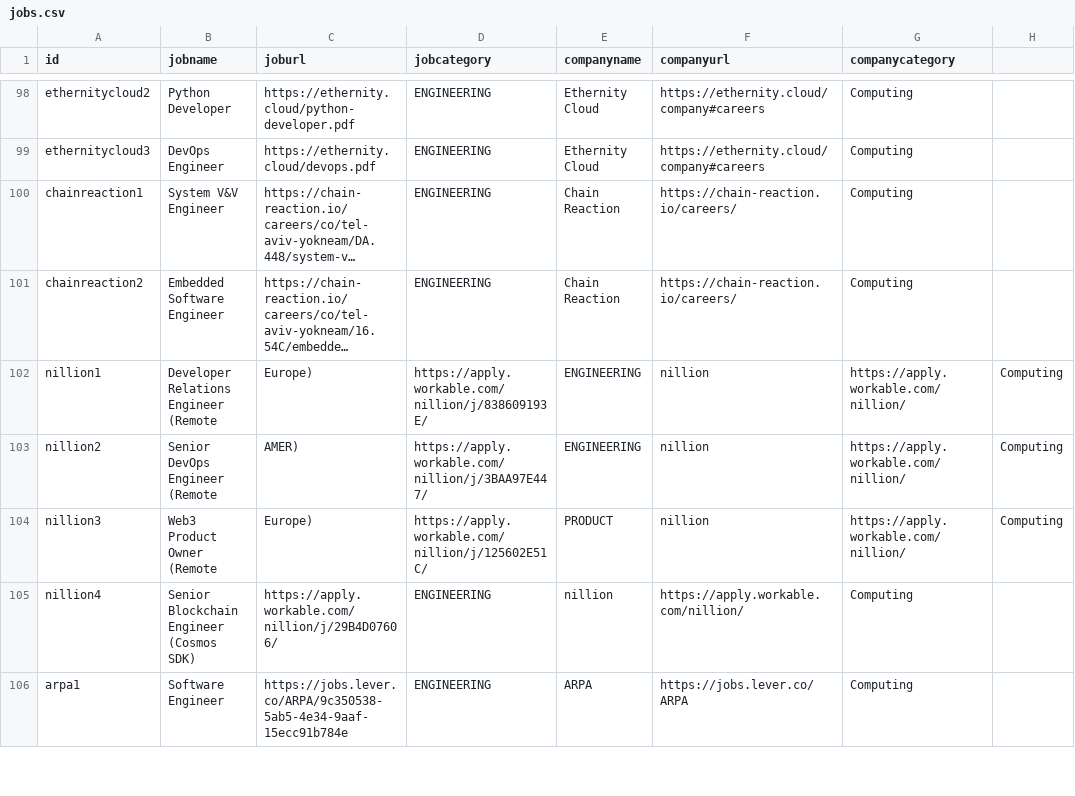
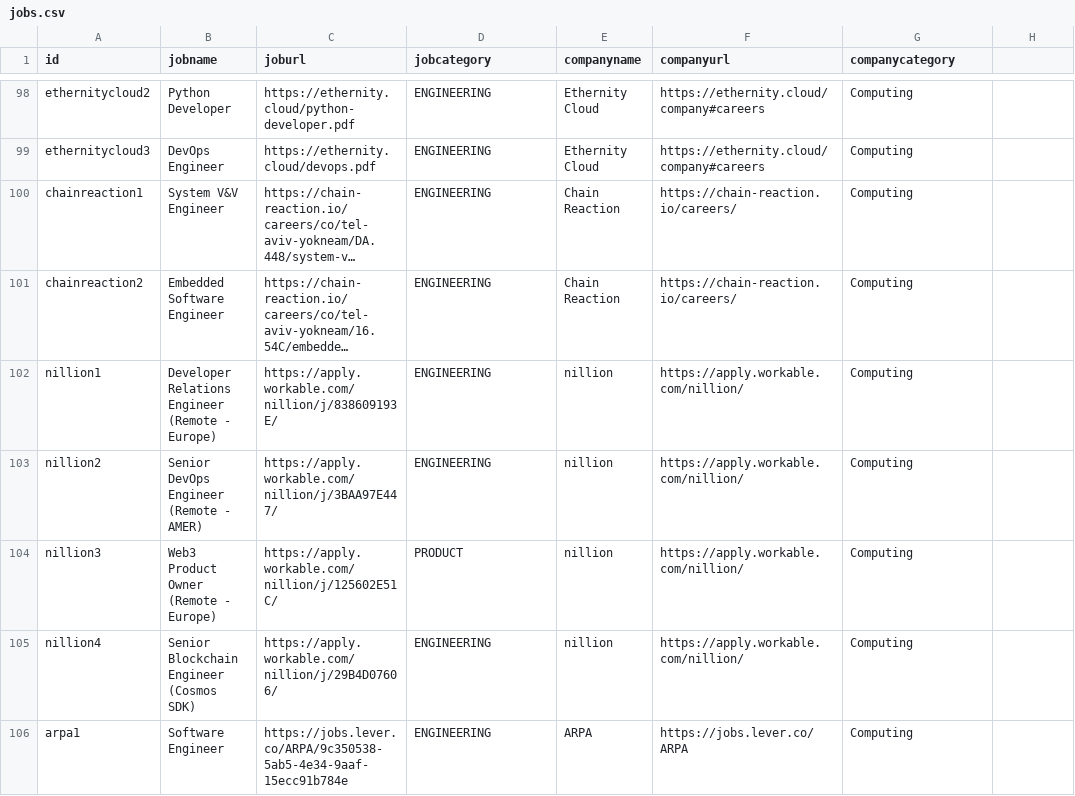
Before and after one commit to web3privacy/jobs-app, a CSV file: jobs.csv, drawn as a sheet; only a part is shown, gaps mark what is left out; long unchanged cells end in …; the diff names each change by its address in the sheet, - before the commit and + after, or states it on an @@ line.

Commit message:
Update jobs.csv

```diff
--- a/jobs.csv
+++ b/jobs.csv
-B102 (jobname): Developer Relations Engineer (Remote
+B102 (jobname): Developer Relations Engineer (Remote - Europe)
-C102 (joburl): Europe)
+C102 (joburl): https://apply.workable.com/nillion/j/838609193E/
-D102 (jobcategory): https://apply.workable.com/nillion/j/838609193E/
+D102 (jobcategory): ENGINEERING
-E102:E103 (companyname): ENGINEERING
+E102:E103 (companyname): nillion
-F102:F104 (companyurl): nillion
+F102:F104 (companyurl): https://apply.workable.com/nillion/
-G102:G104 (companycategory): https://apply.workable.com/nillion/
+G102:G104 (companycategory): Computing
-H102:H104: Computing
+H102:H104: (empty)
-B103 (jobname): Senior DevOps Engineer (Remote
+B103 (jobname): Senior DevOps Engineer (Remote - AMER)
-C103 (joburl): AMER)
+C103 (joburl): https://apply.workable.com/nillion/j/3BAA97E447/
-D103 (jobcategory): https://apply.workable.com/nillion/j/3BAA97E447/
+D103 (jobcategory): ENGINEERING
-B104 (jobname): Web3 Product Owner (Remote
+B104 (jobname): Web3 Product Owner (Remote - Europe)
-C104 (joburl): Europe)
+C104 (joburl): https://apply.workable.com/nillion/j/125602E51C/
-D104 (jobcategory): https://apply.workable.com/nillion/j/125602E51C/
+D104 (jobcategory): PRODUCT
-E104 (companyname): PRODUCT
+E104 (companyname): nillion
```
